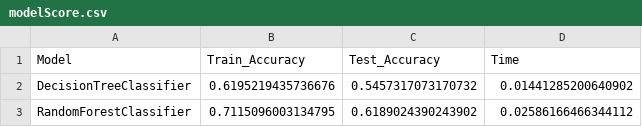
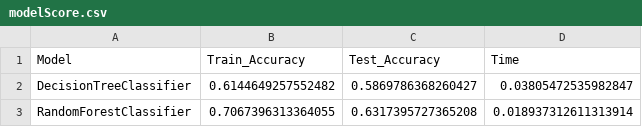
Before and after one commit to AbdulHafidh-AI/INF540-KELOMPOK2-MACHINE_LEARNING_PROJECT, a CSV file: data/modelScore.csv, drawn as a sheet.

Commit message:
fix: change training data size

```diff
--- a/data/modelScore.csv
+++ b/data/modelScore.csv
@@ -1,3 +1,3 @@
 Model,Train_Accuracy,Test_Accuracy,Time
-DecisionTreeClassifier,0.6195219435736676,0.5457317073170732,0.01441285200640902
-RandomForestClassifier,0.7115096003134795,0.6189024390243902,0.02586166466344112
+DecisionTreeClassifier,0.6144649257552482,0.5869786368260427,0.03805472535982847
+RandomForestClassifier,0.7067396313364055,0.6317395727365208,0.018937312611313914
```
Also changed, not shown: 1 other file.
